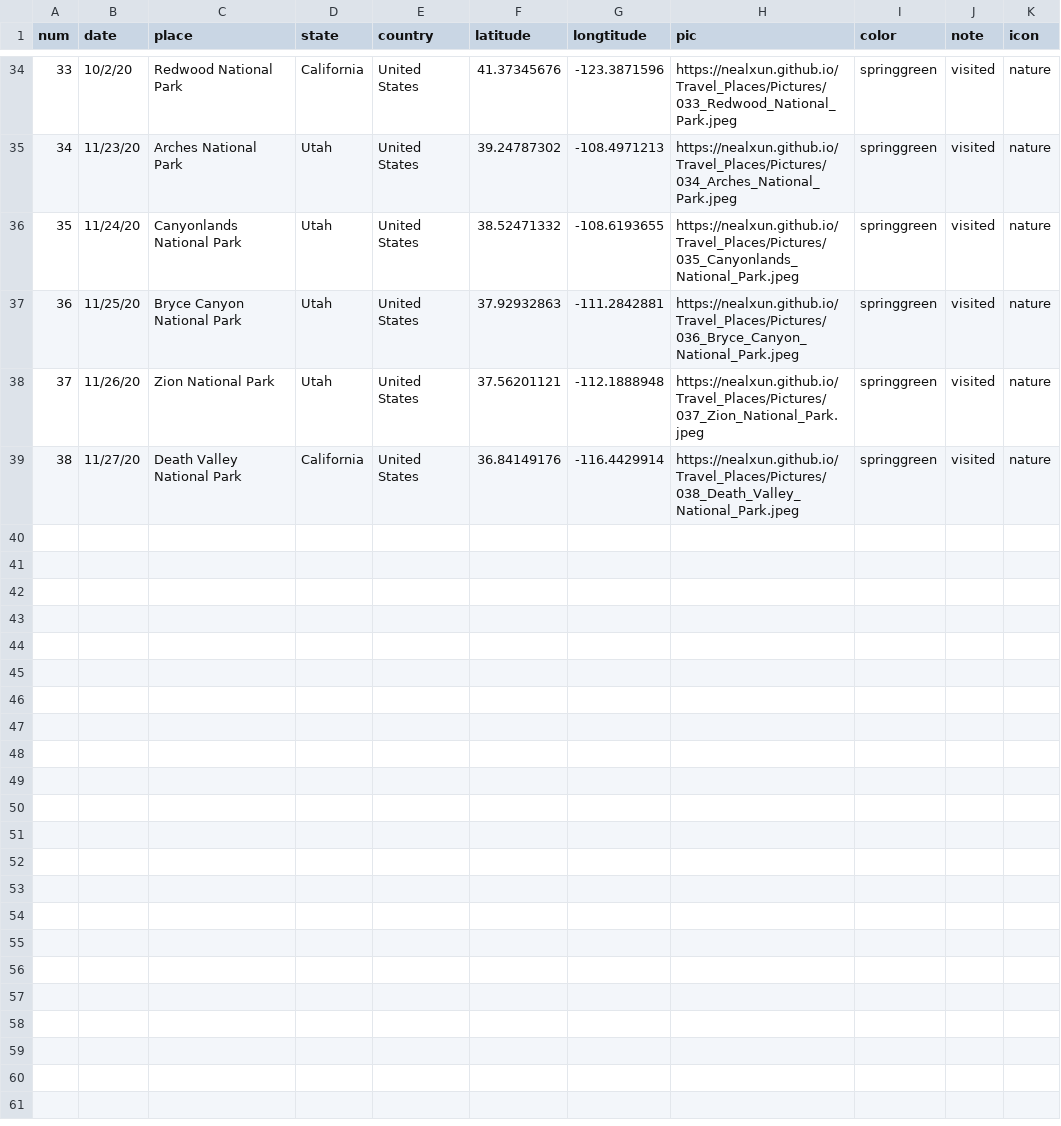
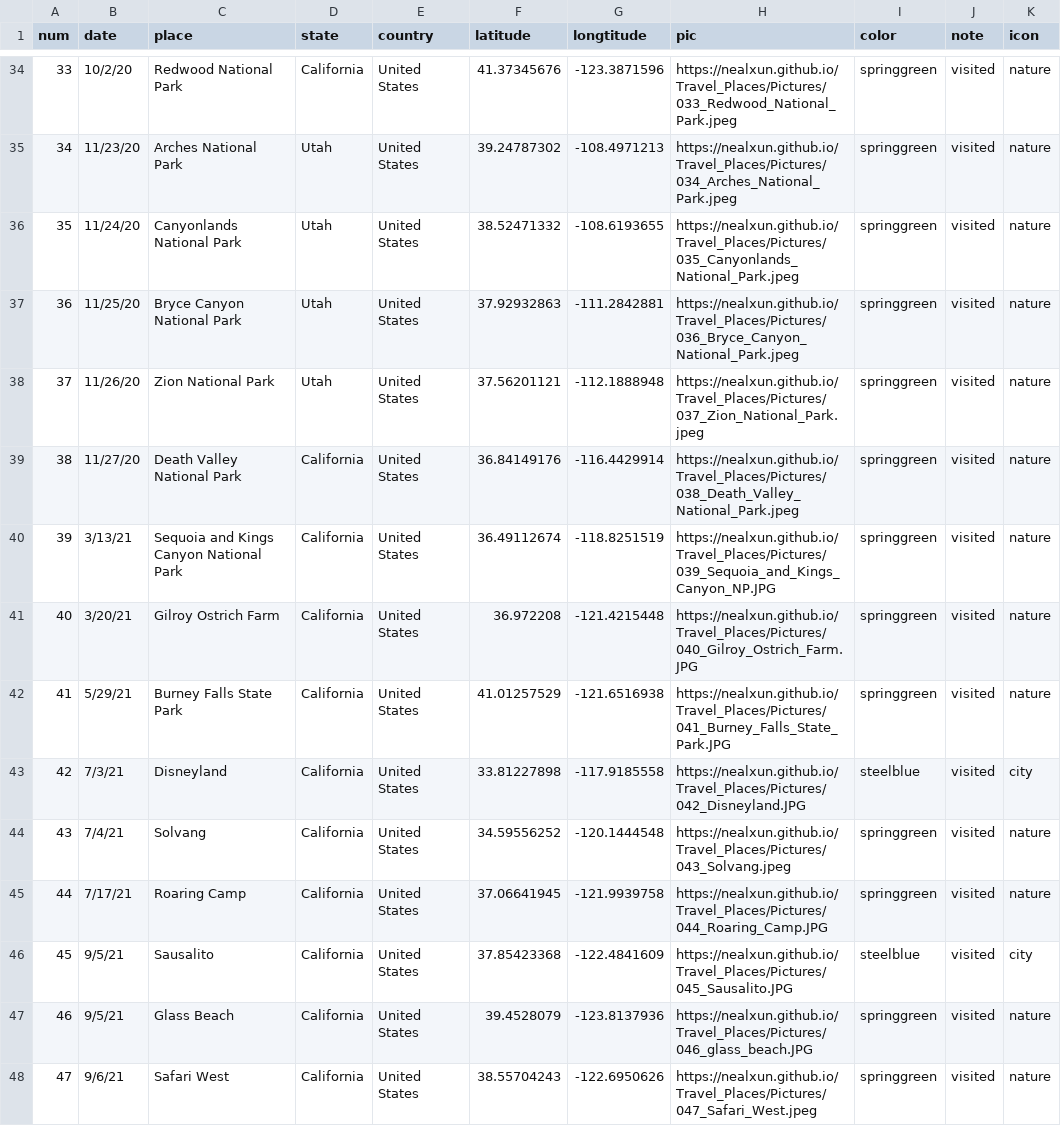
Before and after one commit to nealxun/TravelPlaces, a CSV file: Input/travel_places.csv, drawn as a sheet; only a part is shown, gaps mark what is left out; the diff names each change by its address in the sheet, - before the commit and + after, or states it on an @@ line.

```diff
--- a/Input/travel_places.csv
+++ b/Input/travel_places.csv
+row 40: 39 | 3/13/21 | Sequoia and Kings Canyon National Park | California | United States | 36.49112674 | -118.8251519 | https://nealxun.github.io/Travel_Places/Pictures/039_Sequoia_and_Kings_Canyon_NP.JPG | springgreen | visited | nature
+row 41: 40 | 3/20/21 | Gilroy Ostrich Farm | California | United States | 36.972208 | -121.4215448 | https://nealxun.github.io/Travel_Places/Pictures/040_Gilroy_Ostrich_Farm.JPG | springgreen | visited | nature
+row 42: 41 | 5/29/21 | Burney Falls State Park | California | United States | 41.01257529 | -121.6516938 | https://nealxun.github.io/Travel_Places/Pictures/041_Burney_Falls_State_Park.JPG | springgreen | visited | nature
+row 43: 42 | 7/3/21 | Disneyland | California | United States | 33.81227898 | -117.9185558 | https://nealxun.github.io/Travel_Places/Pictures/042_Disneyland.JPG | steelblue | visited | city
+row 44: 43 | 7/4/21 | Solvang | California | United States | 34.59556252 | -120.1444548 | https://nealxun.github.io/Travel_Places/Pictures/043_Solvang.jpeg | springgreen | visited | nature
+row 45: 44 | 7/17/21 | Roaring Camp | California | United States | 37.06641945 | -121.9939758 | https://nealxun.github.io/Travel_Places/Pictures/044_Roaring_Camp.JPG | springgreen | visited | nature
+row 46: 45 | 9/5/21 | Sausalito | California | United States | 37.85423368 | -122.4841609 | https://nealxun.github.io/Travel_Places/Pictures/045_Sausalito.JPG | steelblue | visited | city
+row 47: 46 | 9/5/21 | Glass Beach | California | United States | 39.4528079 | -123.8137936 | https://nealxun.github.io/Travel_Places/Pictures/046_glass_beach.JPG | springgreen | visited | nature
+row 48: 47 | 9/6/21 | Safari West | California | United States | 38.55704243 | -122.6950626 | https://nealxun.github.io/Travel_Places/Pictures/047_Safari_West.jpeg | springgreen | visited | nature
```
Also changed, not shown: Input/national_parks.csv, 4 other files.
